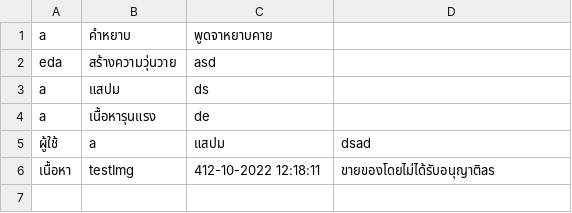
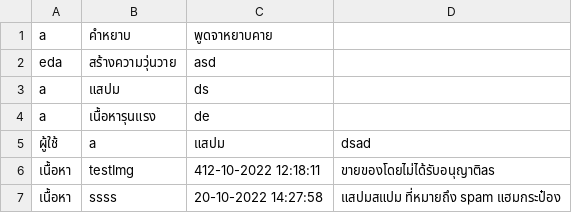
Before and after one commit to SoraNual/KU_ComplaintSubmissionJavaApp, a CSV file: data/user_reports.csv, drawn as a sheet.

```diff
--- a/data/user_reports.csv
+++ b/data/user_reports.csv
@@ -6 +6,2 @@ a,เนื้อหารุนแรง,de
 เนื้อหา,testImg,412-10-2022 12:18:11,ขายของโดยไม่ได้รับอนุญาติas
+เนื้อหา,ssss,20-10-2022 14:27:58,แสปมสแปม ที่หมายถึง spam แฮมกระป๋อง
```
Also changed, not shown: data/agency.csv, data/complaints.csv, 8 other files.
